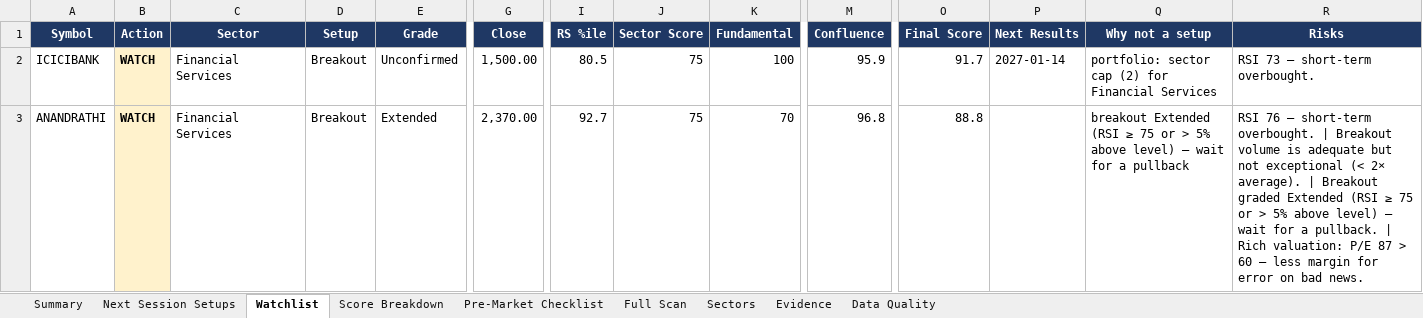
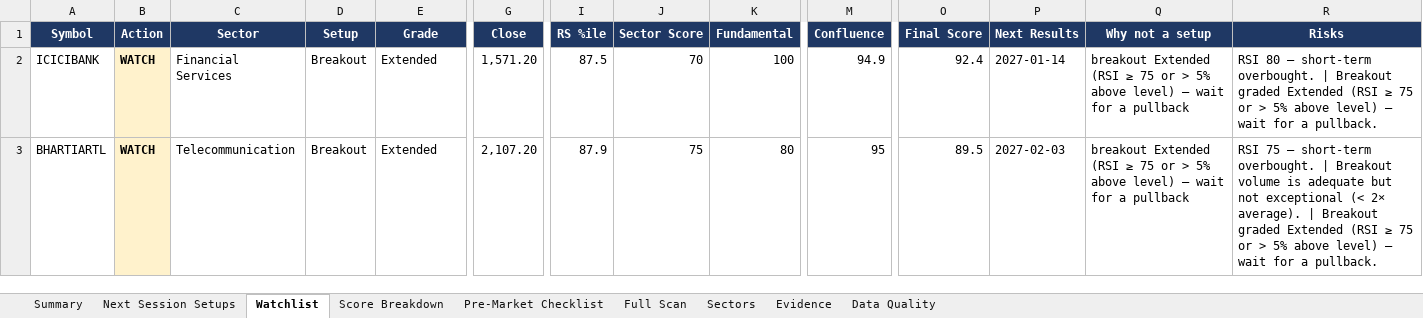
Before and after one commit to KGR1516/srikanth-swing-trade-agent-nifty500, an Excel workbook: data/output/swing_agent.xlsx, sheet Watchlist, drawn as a sheet; only a part is shown, gaps mark what is left out; values as stored, in another font and other column widths than the file's, no borders; conditional formats not drawn; the diff covers the shown part only; the diff names each change by its address in the sheet, - before the commit and + after, or states it on an @@ line.

```diff
--- a/data/output/swing_agent.xlsx (sheet Watchlist)
+++ b/data/output/swing_agent.xlsx (sheet Watchlist)
-E2 (Grade): Unconfirmed
+E2 (Grade): Extended
-G2 (Close): 1,500.00
+G2 (Close): 1,571.20
-I2 (RS %ile): 80.5
+I2 (RS %ile): 87.5
-J2 (Sector Score): 75
+J2 (Sector Score): 70
-M2 (Confluence): 95.9
+M2 (Confluence): 94.9
-O2 (Final Score): 91.7
+O2 (Final Score): 92.4
-Q2 (Why not a setup): portfolio: sector cap (2) for Financial Services
+Q2 (Why not a setup): breakout Extended (RSI ≥ 75 or > 5% above level) — wait for a pullback
-R2 (Risks): RSI 73 — short-term overbought.
+R2 (Risks): RSI 80 — short-term overbought. | Breakout graded Extended (RSI ≥ 75 or > 5% above level) — wait for a pullback.
-A3 (Symbol): ANANDRATHI
+A3 (Symbol): BHARTIARTL
-C3 (Sector): Financial Services
+C3 (Sector): Telecommunication
-G3 (Close): 2,370.00
+G3 (Close): 2,107.20
-I3 (RS %ile): 92.7
+I3 (RS %ile): 87.9
-K3 (Fundamental): 70
+K3 (Fundamental): 80
-M3 (Confluence): 96.8
+M3 (Confluence): 95
-O3 (Final Score): 88.8
+O3 (Final Score): 89.5
-P3 (Next Results): (empty)
+P3 (Next Results): 2027-02-03
-R3 (Risks): RSI 76 — short-term overbought. | Breakout volume is adequate but not exceptional (< 2× average). | Breakout graded Extended (RSI ≥ 75 or > 5% above level) — wait for a pullback. | Rich valuation: P/E 87 > 60 — less margin for error on bad news.
+R3 (Risks): RSI 75 — short-term overbought. | Breakout volume is adequate but not exceptional (< 2× average). | Breakout graded Extended (RSI ≥ 75 or > 5% above level) — wait for a pullback.
```
Also changed, not shown: 5 added rows, 14 removed rows and 39 edited cells elsewhere in this sheet, sheet Full Scan, sheet Evidence, sheet Score Breakdown, sheet Data Quality, sheet Sectors, sheet Next Session Setups, 2 more sheets, 4 other files.
